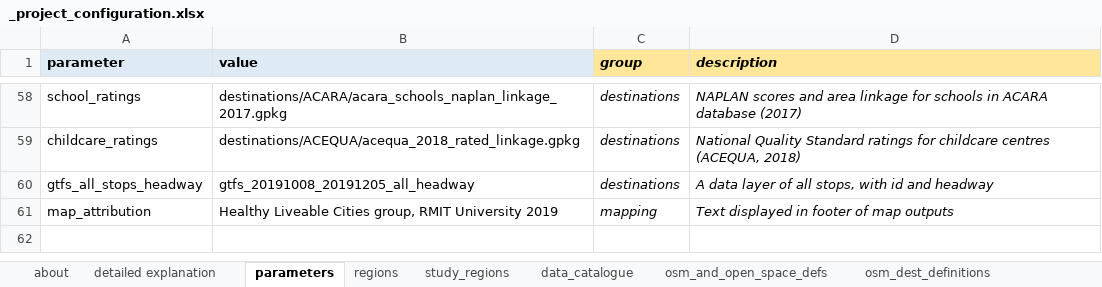
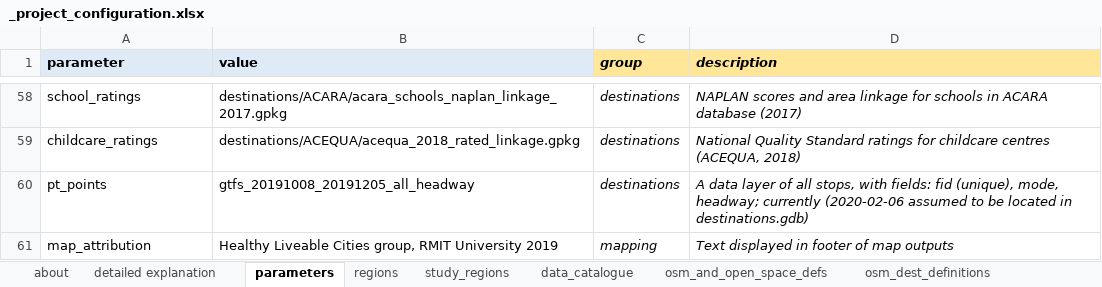
Before and after one commit to healthy-liveable-cities/australian-national-liveability-study, an Excel workbook: _project_configuration.xlsx, sheet parameters, drawn as a sheet; only a part is shown, gaps mark what is left out; values as stored, in another font and other column widths than the file's, no borders; the diff names each change by its address in the sheet, - before the commit and + after, or states it on an @@ line.

Commit message:
updated new od script for PT, using jsonb structure to posthoc match with mode and headway queries

```diff
--- a/_project_configuration.xlsx (sheet parameters)
+++ b/_project_configuration.xlsx (sheet parameters)
-A60 (parameter): gtfs_all_stops_headway
+A60 (parameter): pt_points
-D60 (description): …stops, with id and headway
+D60 (description): …stops, with fields: fid (unique), mode, headway; currently (2020-02-06 assumed to be located in destinations.gdb)
```
Also changed, not shown: 3 other files.
